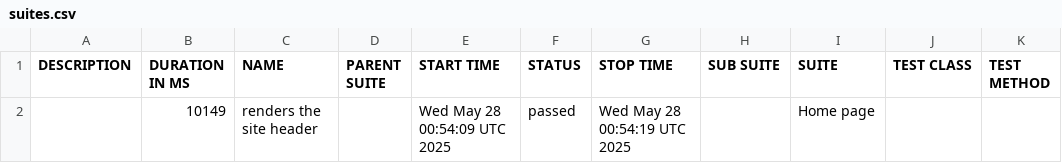
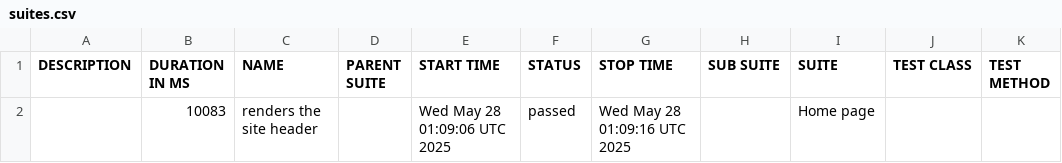
Before and after one commit to Afroid/i75-recap-site, a CSV file: data/suites.csv, drawn as a sheet.

```diff
--- a/data/suites.csv
+++ b/data/suites.csv
@@ -1,2 +1,2 @@
 "DESCRIPTION","DURATION IN MS","NAME","PARENT SUITE","START TIME","STATUS","STOP TIME","SUB SUITE","SUITE","TEST CLASS","TEST METHOD"
-"","10149","renders the site header","","Wed May 28 00:54:09 UTC 2025","passed","Wed May 28 00:54:19 UTC 2025","","Home page","",""
+"","10083","renders the site header","","Wed May 28 01:09:06 UTC 2025","passed","Wed May 28 01:09:16 UTC 2025","","Home page","",""
```
Also changed, not shown: 16 other files.
